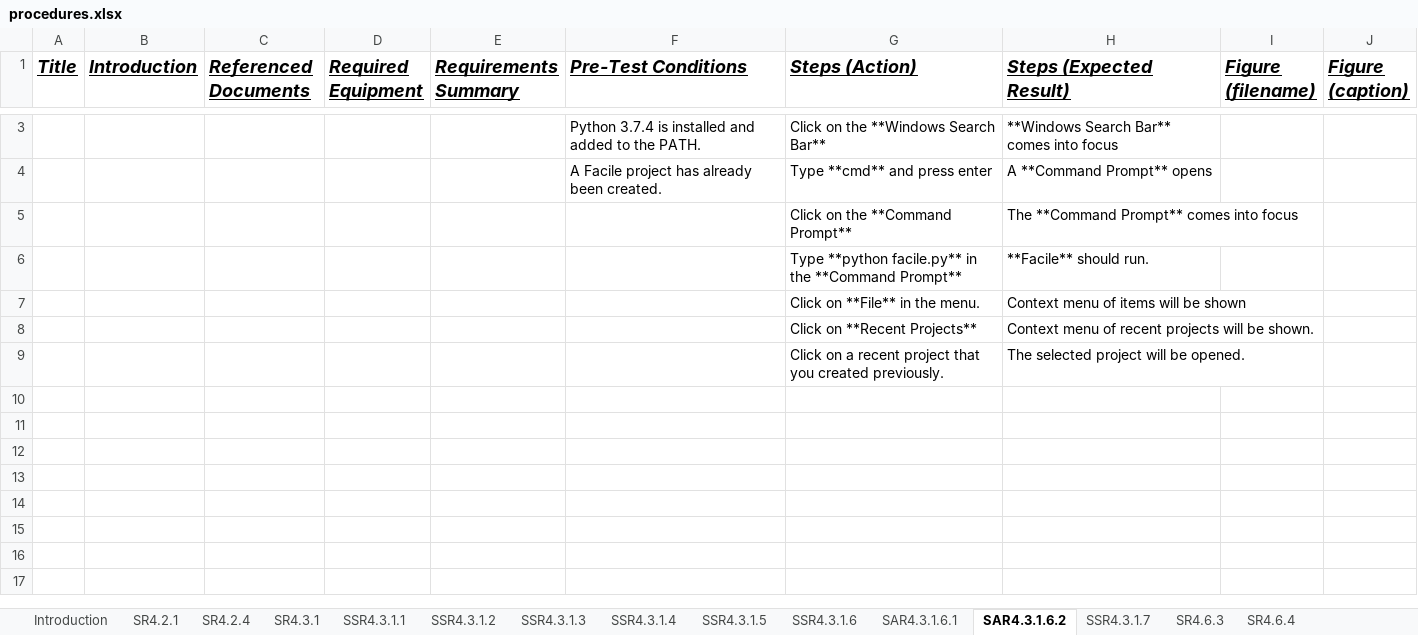
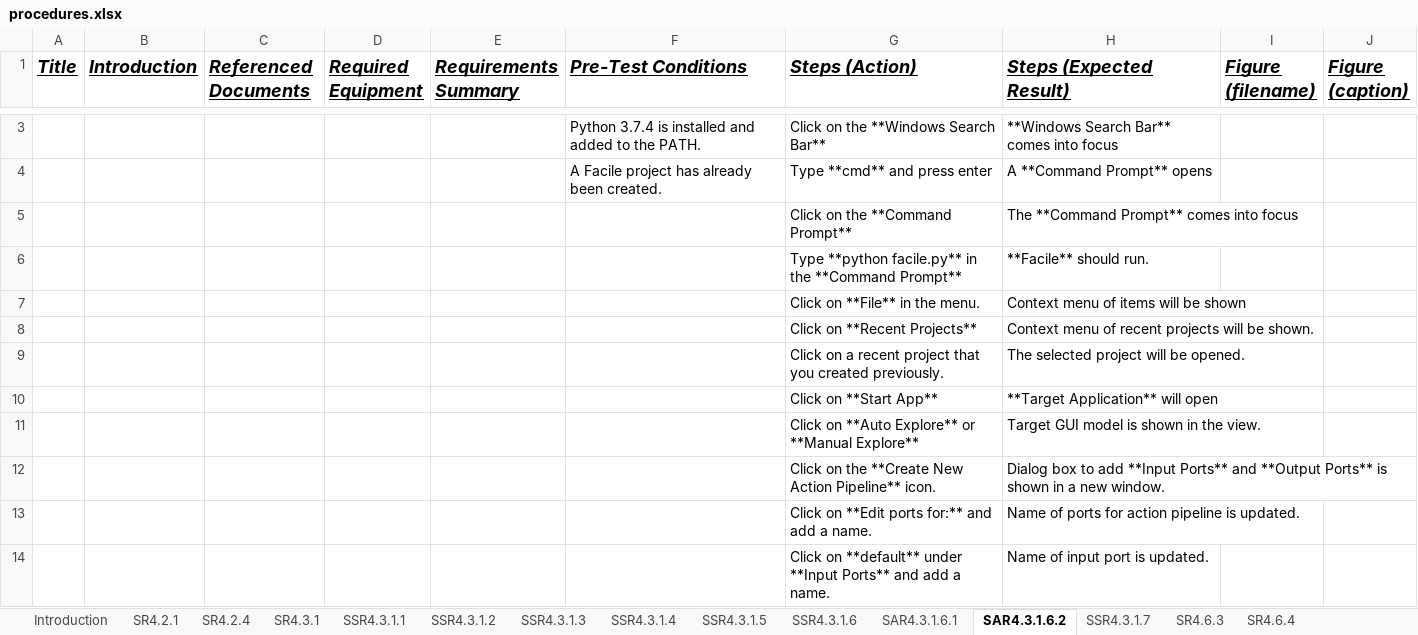
Before and after one commit to facade-technologies-inc/facile, an Excel workbook: documentation/ATP/source/procedures.xlsx, sheet SAR4.3.1.6.2, drawn as a sheet; only a part is shown, gaps mark what is left out; values as stored, in another font and other column widths than the file's, no borders; the diff covers the shown part only; the diff names each change by its address in the sheet, - before the commit and + after, or states it on an @@ line.

```diff
--- a/documentation/ATP/source/procedures.xlsx (sheet SAR4.3.1.6.2)
+++ b/documentation/ATP/source/procedures.xlsx (sheet SAR4.3.1.6.2)
+row 10:  |  |  |  |  |  | Click on **Start App** | **Target Application** will open
+row 11:  |  |  |  |  |  | Click on **Auto Explore** or **Manual Explore** | Target GUI model is shown in the view.
+row 12:  |  |  |  |  |  | Click on the **Create New Action Pipeline** icon. | Dialog box to add **Input Ports** and **Output Ports** is shown in a new window.
+row 13:  |  |  |  |  |  | Click on **Edit ports for:** and add a name. | Name of ports for action pipeline is updated.
+row 14:  |  |  |  |  |  | Click on **default** under **Input Ports** and add a name. | Name of input port is updated.
```
Also changed, not shown: 5 added rows and 3 edited cells elsewhere in this sheet, sheet SSR4.3.1.6, sheet SAR4.3.1.6.1, sheet SSR4.3.1.7, sheet SR4.6.3, 4 other files.
